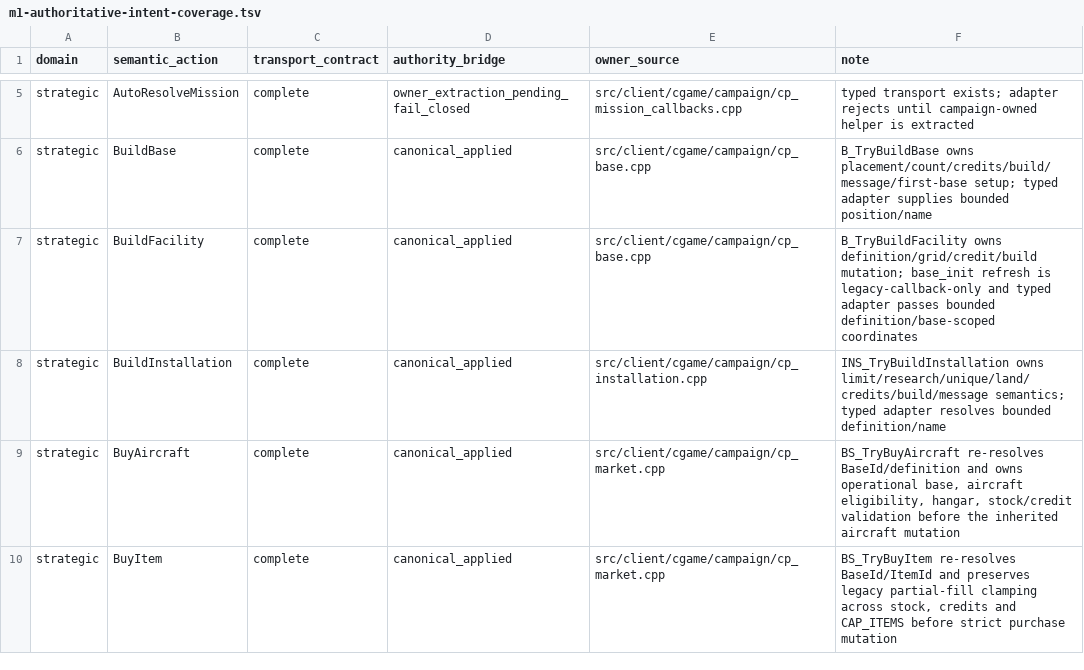
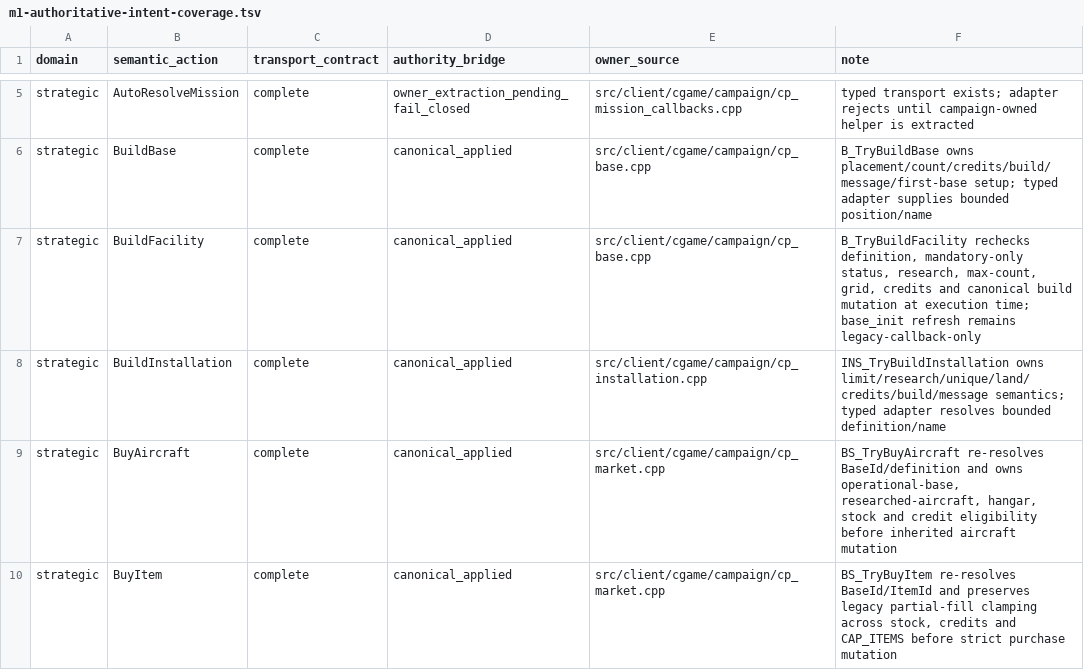
Before and after one commit to mstreurman/UFOAIREMASTER, a TSV file: tools/remaster/m1-authoritative-intent-coverage.tsv, drawn as a sheet; only a part is shown, gaps mark what is left out; the diff covers the shown part only.

```diff
--- a/tools/remaster/m1-authoritative-intent-coverage.tsv
+++ b/tools/remaster/m1-authoritative-intent-coverage.tsv
@@ -6,5 +6,5 @@ strategic	AutoResolveMission	complete	owner_extraction_pending_fail_closed	src/c
 strategic	BuildBase	complete	canonical_applied	src/client/cgame/campaign/cp_base.cpp	B_TryBuildBase owns placement/count/credits/build/message/first-base setup; typed adapter supplies bounded position/name
-strategic	BuildFacility	complete	canonical_applied	src/client/cgame/campaign/cp_base.cpp	B_TryBuildFacility owns definition/grid/credit/build mutation; base_init refresh is legacy-callback-only and typed adapter passes bounded definition/base-scoped coordinates
+strategic	BuildFacility	complete	canonical_applied	src/client/cgame/campaign/cp_base.cpp	B_TryBuildFacility rechecks definition, mandatory-only status, research, max-count, grid, credits and canonical build mutation at execution time; base_init refresh remains legacy-callback-only
 strategic	BuildInstallation	complete	canonical_applied	src/client/cgame/campaign/cp_installation.cpp	INS_TryBuildInstallation owns limit/research/unique/land/credits/build/message semantics; typed adapter resolves bounded definition/name
-strategic	BuyAircraft	complete	canonical_applied	src/client/cgame/campaign/cp_market.cpp	BS_TryBuyAircraft re-resolves BaseId/definition and owns operational base, aircraft eligibility, hangar, stock/credit validation before the inherited aircraft mutation
+strategic	BuyAircraft	complete	canonical_applied	src/client/cgame/campaign/cp_market.cpp	BS_TryBuyAircraft re-resolves BaseId/definition and owns operational-base, researched-aircraft, hangar, stock and credit eligibility before inherited aircraft mutation
 strategic	BuyItem	complete	canonical_applied	src/client/cgame/campaign/cp_market.cpp	BS_TryBuyItem re-resolves BaseId/ItemId and preserves legacy partial-fill clamping across stock, credits and CAP_ITEMS before strict purchase mutation
```
Also changed, not shown: 1 removed row and 6 edited cells elsewhere in this file, tools/remaster/m1-canonical-identity-lifetime-registry.tsv, tools/remaster/m1-canonical-identity-registry.tsv, 25 other files.
